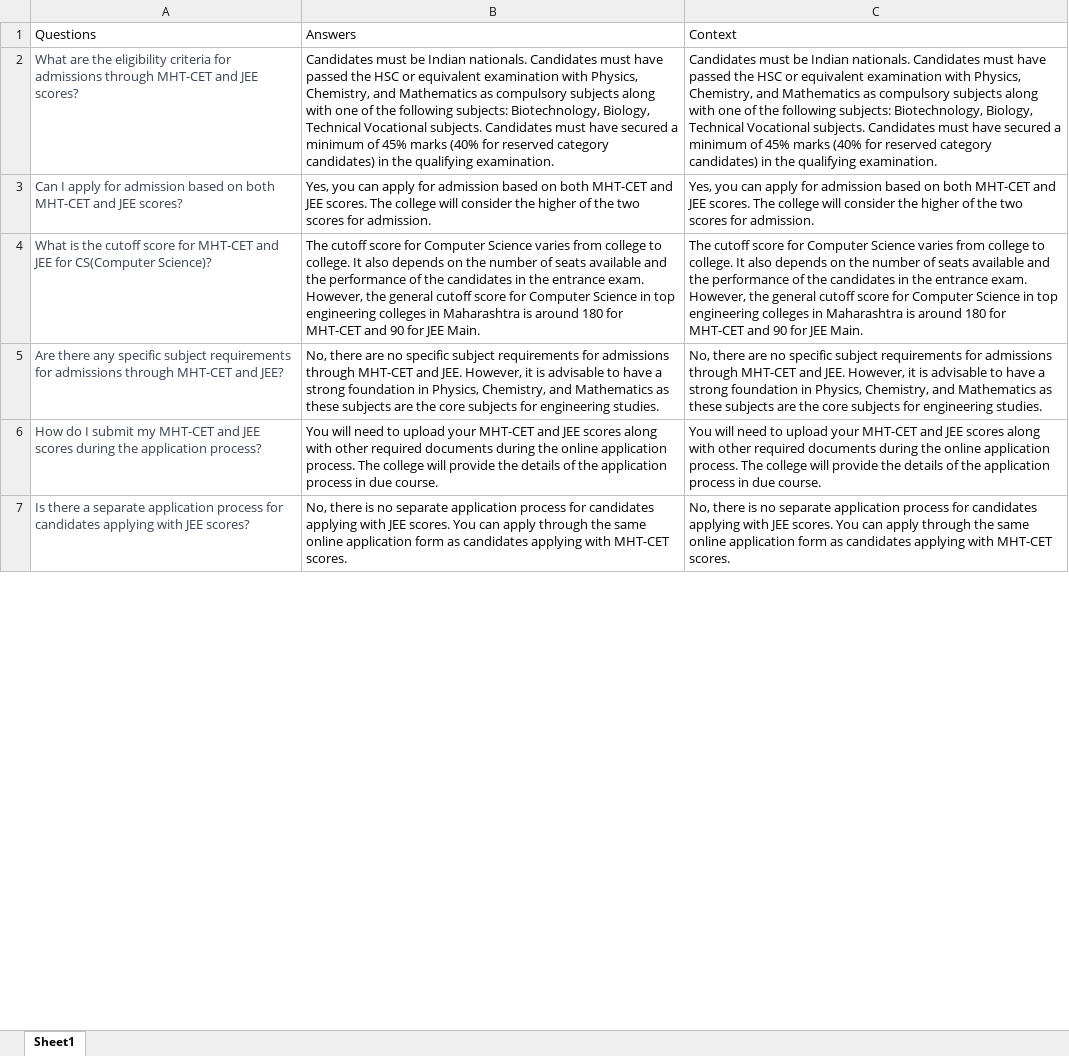
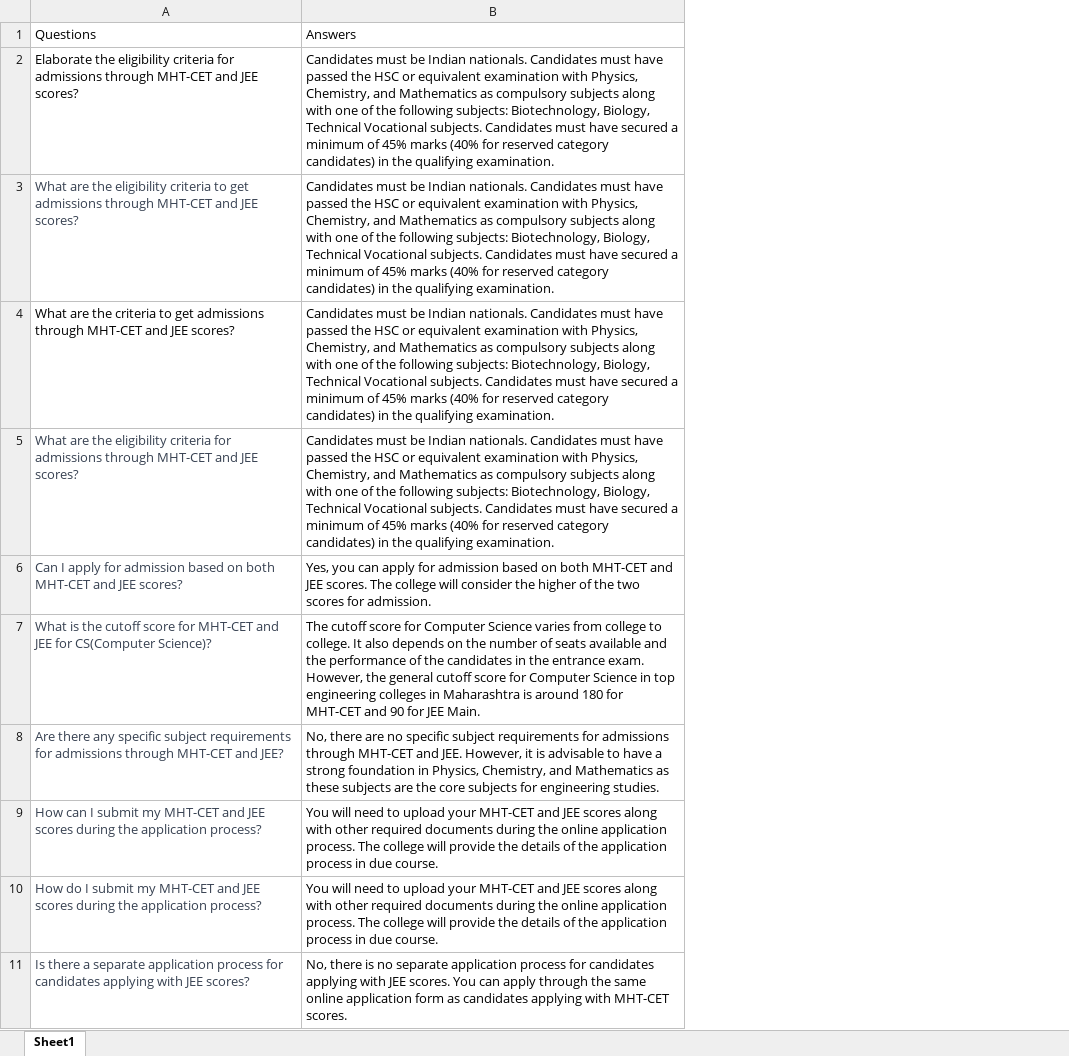
Before and after one commit to Krishna-gupta10/academic-enquiry-chatbot, an Excel workbook: backend/routes/training_set.xlsx, sheet Sheet1, drawn as a sheet; only a part is shown; values as stored, in another font and other column widths than the file's, no borders; removed rows and columns are numbered as before the commit, all else as after; the diff covers the shown part only; the diff names each change by its address in the sheet, - before the commit and + after, or states it on an @@ line.

```diff
--- a/backend/routes/training_set.xlsx (sheet Sheet1)
+++ b/backend/routes/training_set.xlsx (sheet Sheet1)
-column C, rows 1-7: Context | Candidates must be Indian nationals. Candidates must have passed the HSC or equivalent examination with Physics, Chemistry, and Mathematics as compulsory subjects along with one of the following subjects: Biotechnology, Biology, Technical Vocational subjects. Candidates must have secured a minimum of 45% marks (40% for reserved category candidates) in the qualifying examination. | Yes, you can apply for admission based on both MHT-CET and JEE scores. The college will consider the higher of the two scores for admission. | The cutoff score for Computer Science varies from college to college. It also depends on the number of seats available and the performance of the candidates in the entrance exam. However, the general cutoff score for Computer Science in top engineering colleges in Maharashtra is around 180 for MHT-CET and 90 for JEE Main. | No, there are no specific subject requirements for admissions through MHT-CET and JEE. However, it is advisable to have a strong foundation in Physics, Chemistry, and Mathematics as these subjects are the core subjects for engineering studies. | You will need to upload your MHT-CET and JEE scores along with other required documents during the online application process. The college will provide the details of the application process in due course. | No, there is no separate application process for candidates applying with JEE scores. You can apply through the same online application form as candidates applying with MHT-CET scores.
+row 2: Elaborate the eligibility criteria for admissions through MHT-CET and JEE scores? | Candidates must be Indian nationals. Candidates must have passed the HSC or equivalent examination with Physics, Chemistry, and Mathematics as compulsory subjects along with one of the following subjects: Biotechnology, Biology, Technical Vocational subjects. Candidates must have secured a minimum of 45% marks (40% for reserved category candidates) in the qualifying examination.
+row 3: What are the eligibility criteria to get admissions through MHT-CET and JEE scores? | Candidates must be Indian nationals. Candidates must have passed the HSC or equivalent examination with Physics, Chemistry, and Mathematics as compulsory subjects along with one of the following subjects: Biotechnology, Biology, Technical Vocational subjects. Candidates must have secured a minimum of 45% marks (40% for reserved category candidates) in the qualifying examination.
+row 4: What are the criteria to get admissions through MHT-CET and JEE scores? | Candidates must be Indian nationals. Candidates must have passed the HSC or equivalent examination with Physics, Chemistry, and Mathematics as compulsory subjects along with one of the following subjects: Biotechnology, Biology, Technical Vocational subjects. Candidates must have secured a minimum of 45% marks (40% for reserved category candidates) in the qualifying examination.
+row 9: How can I submit my MHT-CET and JEE scores during the application process? | You will need to upload your MHT-CET and JEE scores along with other required documents during the online application process. The college will provide the details of the application process in due course.
```
Also changed, not shown: 59 added rows and 4 edited cells elsewhere in this sheet, 2 other files.
